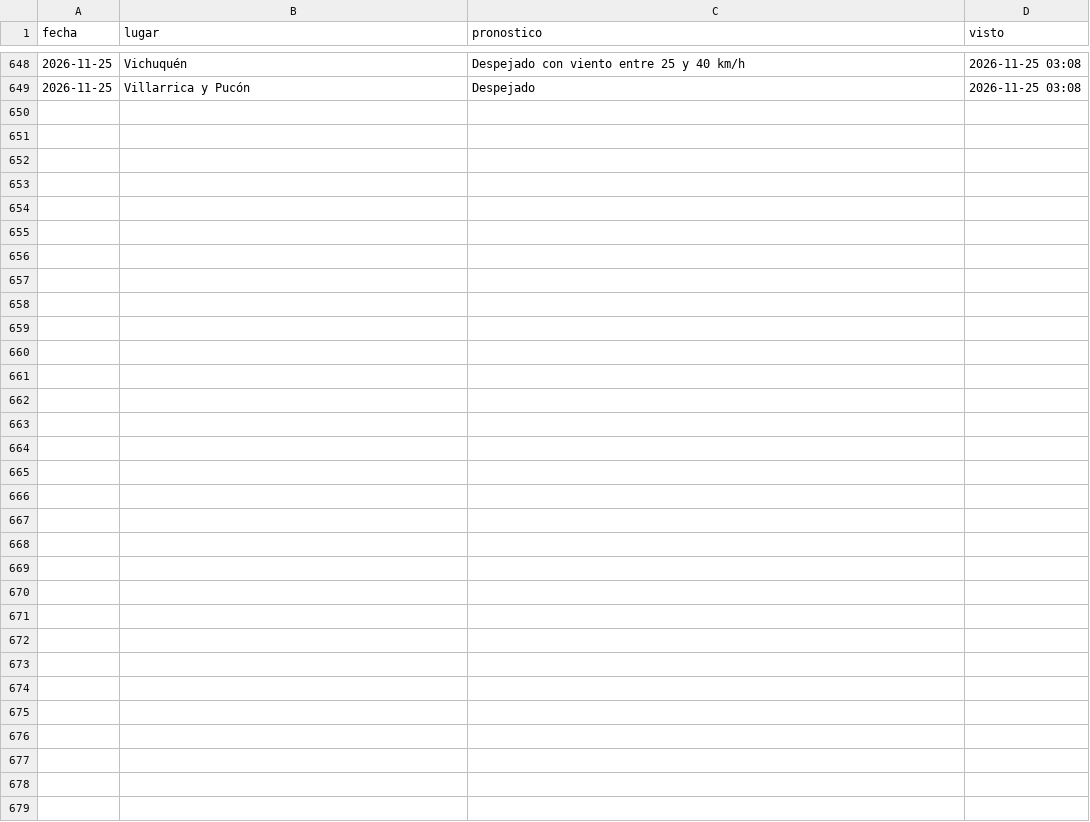
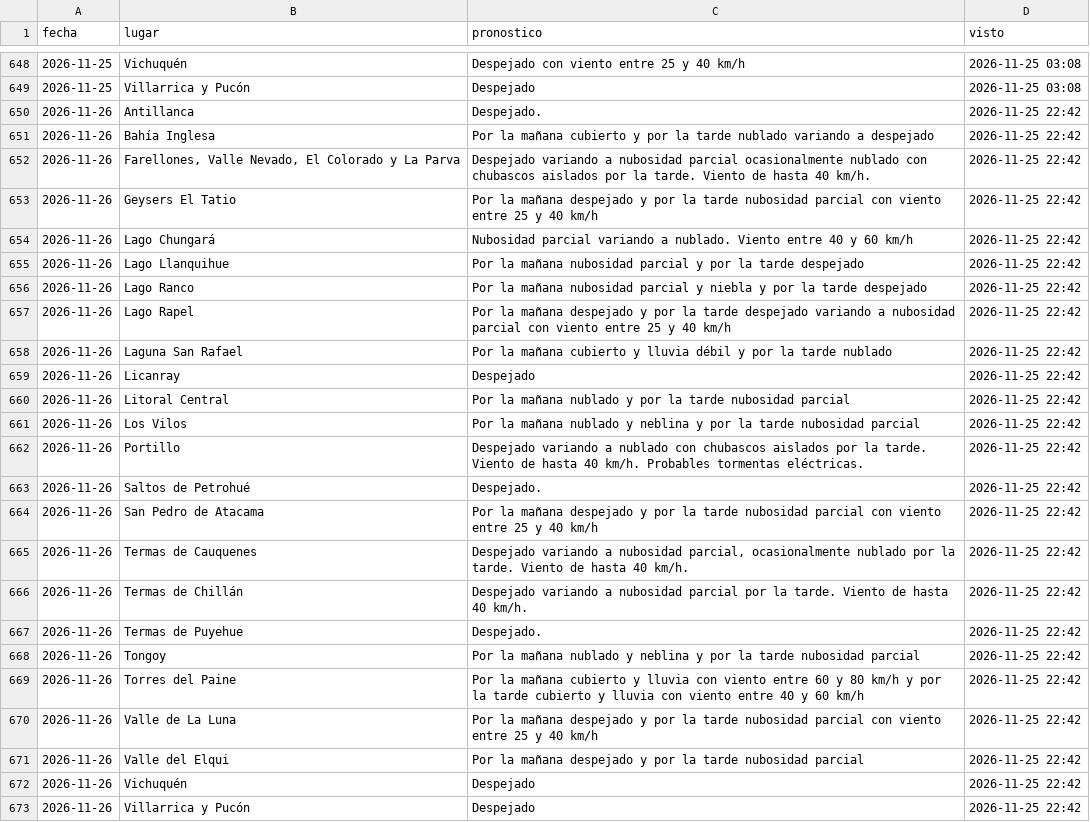
Before and after one commit to PanchoDigevo/earth2-chile-verificacion, a CSV file: estaciones/datos/dmc_pron/turistico.csv, drawn as a sheet; only a part is shown, gaps mark what is left out; the diff names each change by its address in the sheet, - before the commit and + after, or states it on an @@ line.

```diff
--- a/estaciones/datos/dmc_pron/turistico.csv
+++ b/estaciones/datos/dmc_pron/turistico.csv
+row 650: 2026-11-26 | Antillanca | Despejado. | 2026-11-25 22:42
+row 651: 2026-11-26 | Bahía Inglesa | Por la mañana cubierto y por la tarde nublado variando a despejado | 2026-11-25 22:42
+row 652: 2026-11-26 | Farellones, Valle Nevado, El Colorado y La Parva | Despejado variando a nubosidad parcial ocasionalmente nublado con chubascos aislados por la tarde. Viento de hasta 40 km/h. | 2026-11-25 22:42
+row 653: 2026-11-26 | Geysers El Tatio | Por la mañana despejado y por la tarde nubosidad parcial con viento entre 25 y 40 km/h | 2026-11-25 22:42
+row 654: 2026-11-26 | Lago Chungará | Nubosidad parcial variando a nublado. Viento entre 40 y 60 km/h | 2026-11-25 22:42
+row 655: 2026-11-26 | Lago Llanquihue | Por la mañana nubosidad parcial y por la tarde despejado | 2026-11-25 22:42
+row 656: 2026-11-26 | Lago Ranco | Por la mañana nubosidad parcial y niebla y por la tarde despejado | 2026-11-25 22:42
+row 657: 2026-11-26 | Lago Rapel | Por la mañana despejado y por la tarde despejado variando a nubosidad parcial con viento entre 25 y 40 km/h | 2026-11-25 22:42
+row 658: 2026-11-26 | Laguna San Rafael | Por la mañana cubierto y lluvia débil y por la tarde nublado | 2026-11-25 22:42
+row 659: 2026-11-26 | Licanray | Despejado | 2026-11-25 22:42
+row 660: 2026-11-26 | Litoral Central | Por la mañana nublado y por la tarde nubosidad parcial | 2026-11-25 22:42
+row 661: 2026-11-26 | Los Vilos | Por la mañana nublado y neblina y por la tarde nubosidad parcial | 2026-11-25 22:42
+row 662: 2026-11-26 | Portillo | Despejado variando a nublado con chubascos aislados por la tarde. Viento de hasta 40 km/h. Probables tormentas eléctricas. | 2026-11-25 22:42
+row 663: 2026-11-26 | Saltos de Petrohué | Despejado. | 2026-11-25 22:42
+row 664: 2026-11-26 | San Pedro de Atacama | Por la mañana despejado y por la tarde nubosidad parcial con viento entre 25 y 40 km/h | 2026-11-25 22:42
+row 665: 2026-11-26 | Termas de Cauquenes | Despejado variando a nubosidad parcial, ocasionalmente nublado por la tarde. Viento de hasta 40 km/h. | 2026-11-25 22:42
+row 666: 2026-11-26 | Termas de Chillán | Despejado variando a nubosidad parcial por la tarde. Viento de hasta 40 km/h. | 2026-11-25 22:42
+row 667: 2026-11-26 | Termas de Puyehue | Despejado. | 2026-11-25 22:42
+row 668: 2026-11-26 | Tongoy | Por la mañana nublado y neblina y por la tarde nubosidad parcial | 2026-11-25 22:42
+row 669: 2026-11-26 | Torres del Paine | Por la mañana cubierto y lluvia con viento entre 60 y 80 km/h y por la tarde cubierto y lluvia con viento entre 40 y 60 km/h | 2026-11-25 22:42
+row 670: 2026-11-26 | Valle de La Luna | Por la mañana despejado y por la tarde nubosidad parcial con viento entre 25 y 40 km/h | 2026-11-25 22:42
+row 671: 2026-11-26 | Valle del Elqui | Por la mañana despejado y por la tarde nubosidad parcial | 2026-11-25 22:42
+row 672: 2026-11-26 | Vichuquén | Despejado | 2026-11-25 22:42
+row 673: 2026-11-26 | Villarrica y Pucón | Despejado | 2026-11-25 22:42
```
Also changed, not shown: estaciones/datos/dmc_extremos.csv, estaciones/datos/dmc_pron/aaa.csv, 11 other files.
